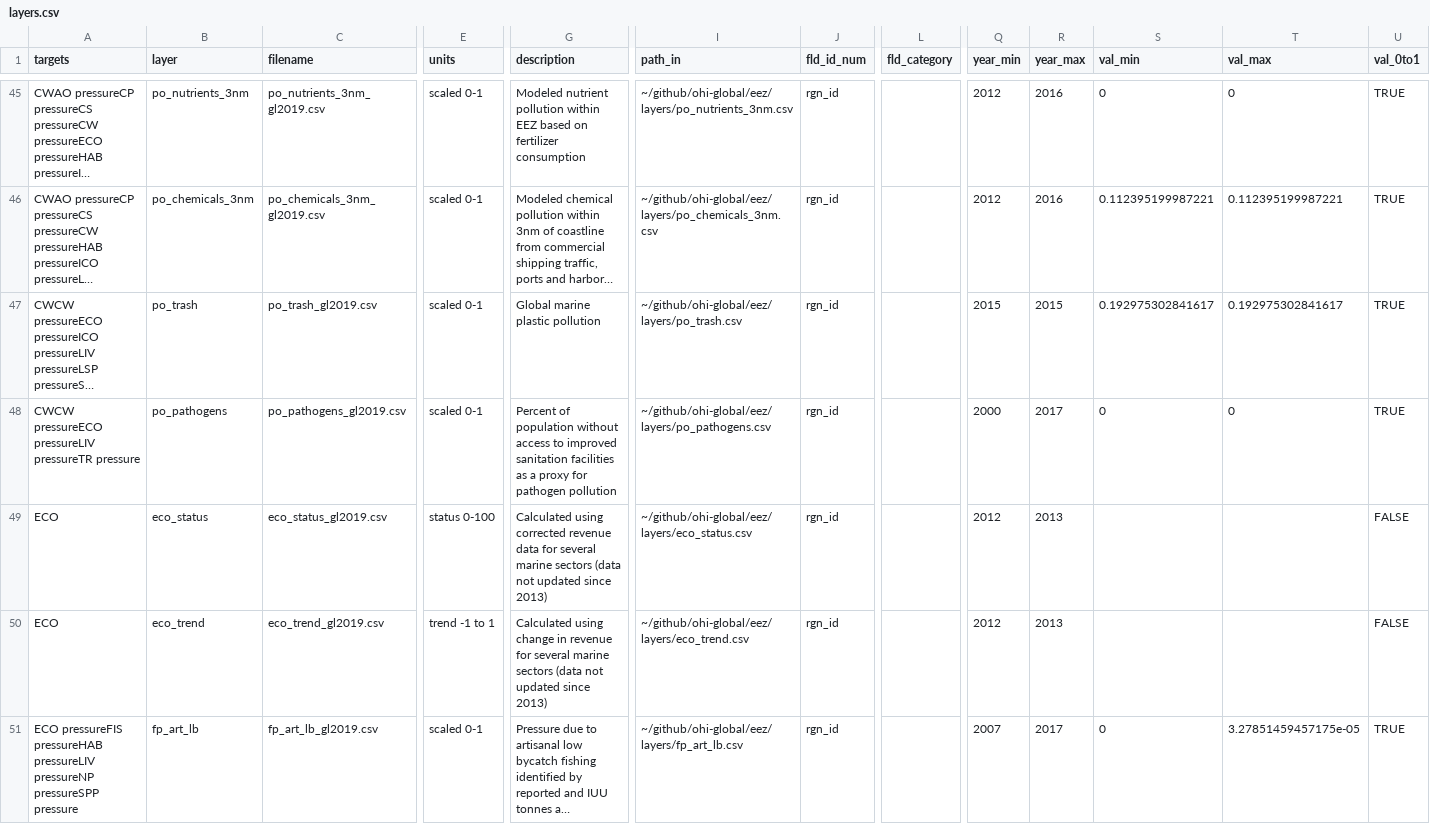
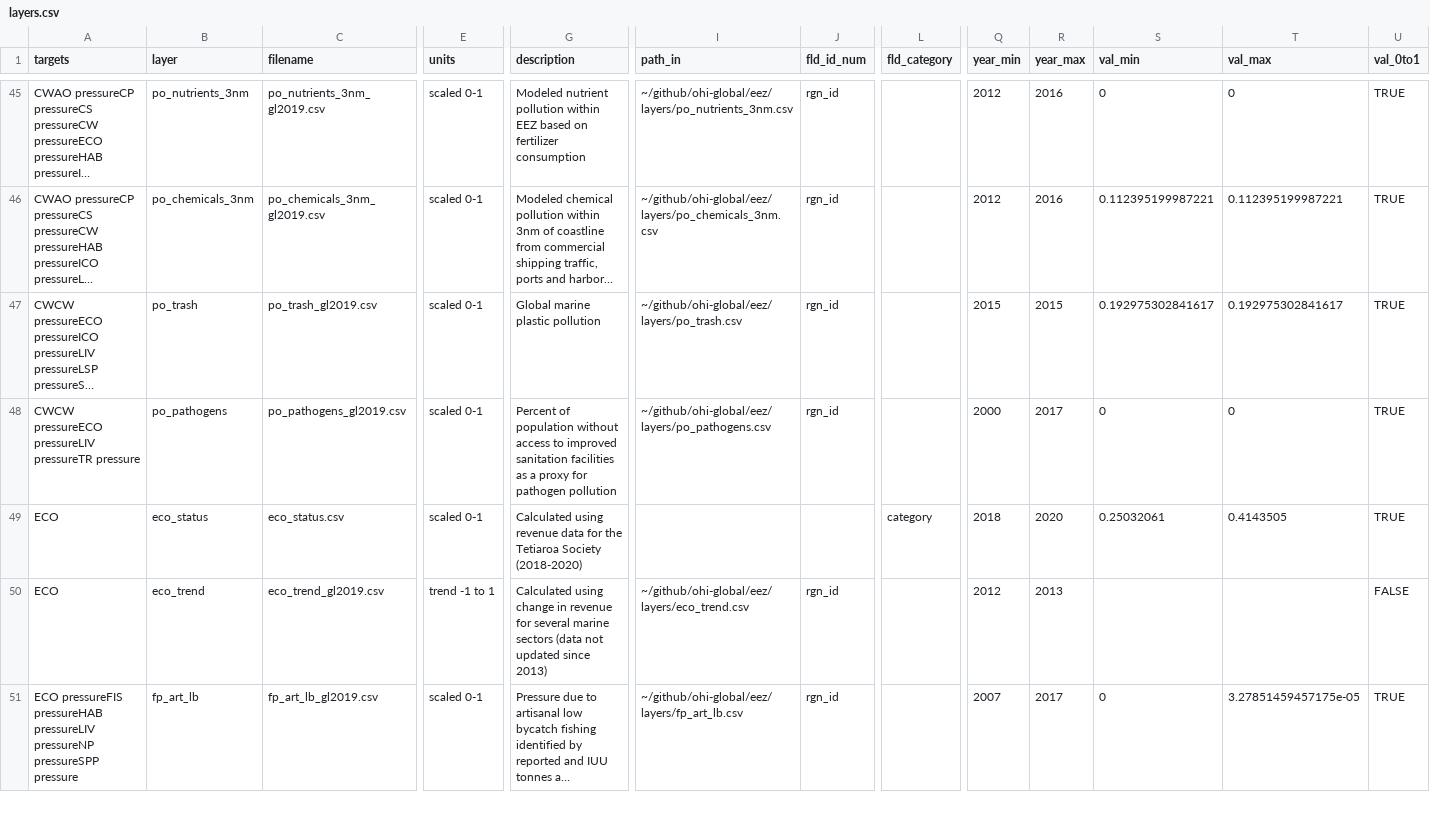
Before and after one commit to OHI-4site/tet-scores, a CSV file: region/layers.csv, drawn as a sheet; only a part is shown, gaps mark what is left out; long unchanged cells end in …; the diff covers the shown part only; the diff names each change by its address in the sheet, - before the commit and + after, or states it on an @@ line.

```diff
--- a/region/layers.csv
+++ b/region/layers.csv
-C49 (filename): eco_status_gl2019.csv
+C49 (filename): eco_status.csv
-E49 (units): status 0-100
+E49 (units): scaled 0-1
-G49 (description): Calculated using corrected revenue data for several marine sectors (data not updated since 2013)
+G49 (description): Calculated using revenue data for the Tetiaroa Society (2018-2020)
-I49 (path_in): ~/github/ohi-global/eez/layers/eco_status.csv
+I49 (path_in): (empty)
-J49 (fld_id_num): rgn_id
+J49 (fld_id_num): (empty)
-L49 (fld_category): (empty)
+L49 (fld_category): category
-Q49 (year_min): 2012
+Q49 (year_min): 2018
-R49 (year_max): 2013
+R49 (year_max): 2020
-S49 (val_min): (empty)
+S49 (val_min): 0.25032061
-T49 (val_max): (empty)
+T49 (val_max): 0.4143505
-U49 (val_0to1): FALSE
+U49 (val_0to1): TRUE
```
Also changed, not shown: 2 edited cells elsewhere in this file, region/conf/scenario_data_years.csv, region/scores.csv, 2 other files.
